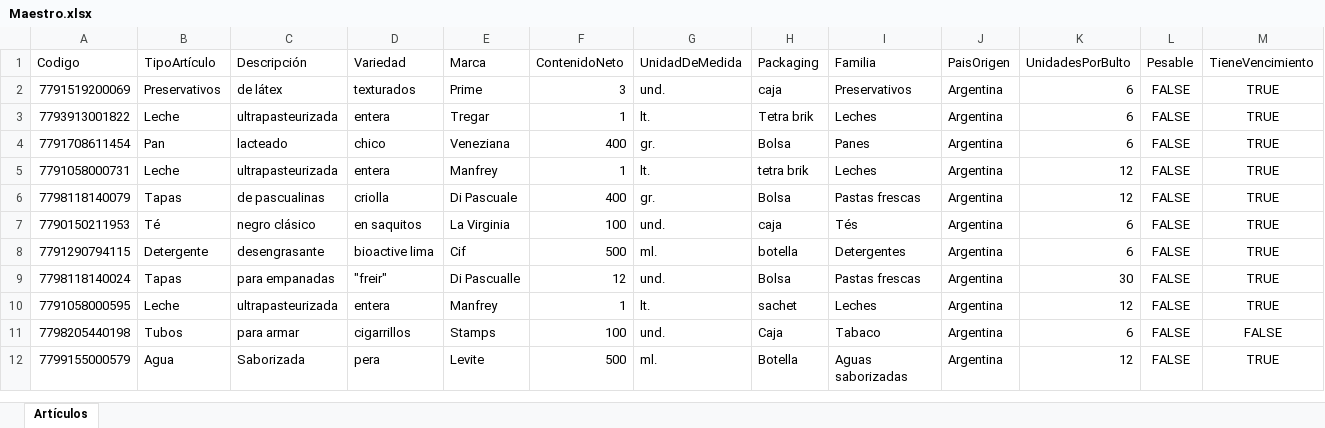
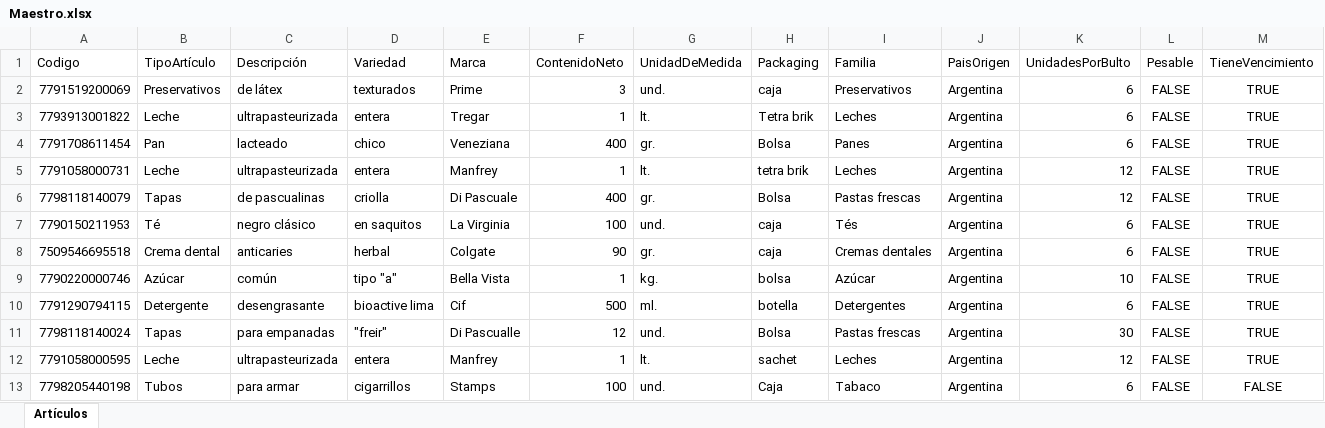
Before and after one commit to Juampita/Comercios, an Excel workbook: Maestro.xlsx, sheet Artículos, drawn as a sheet; only a part is shown; the shorter side is filled out with more unchanged rows; values as stored, in another font and other column widths than the file's, no borders; rows hold the shown columns only; the diff names each change by its address in the sheet, - before the commit and + after, or states it on an @@ line.

```diff
--- a/Maestro.xlsx (sheet Artículos)
+++ b/Maestro.xlsx (sheet Artículos)
+row 8: 7509546695518 | Crema dental | anticaries | herbal | Colgate | 90 | gr. | caja | Cremas dentales | Argentina | 6 | FALSE | TRUE
+row 9: 7790220000746 | Azúcar | común | tipo "a" | Bella Vista | 1 | kg. | bolsa | Azúcar | Argentina | 10 | FALSE | TRUE
```
Also changed, not shown: 1 other file.
